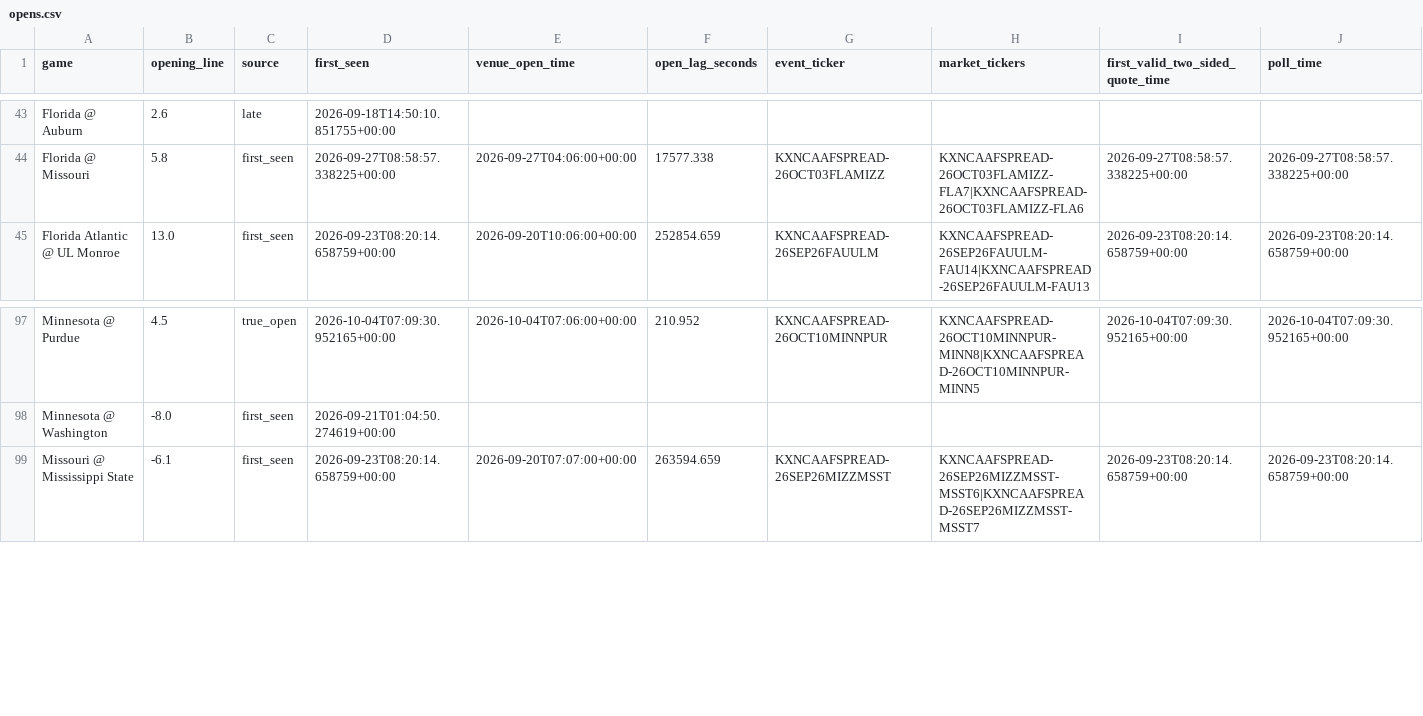
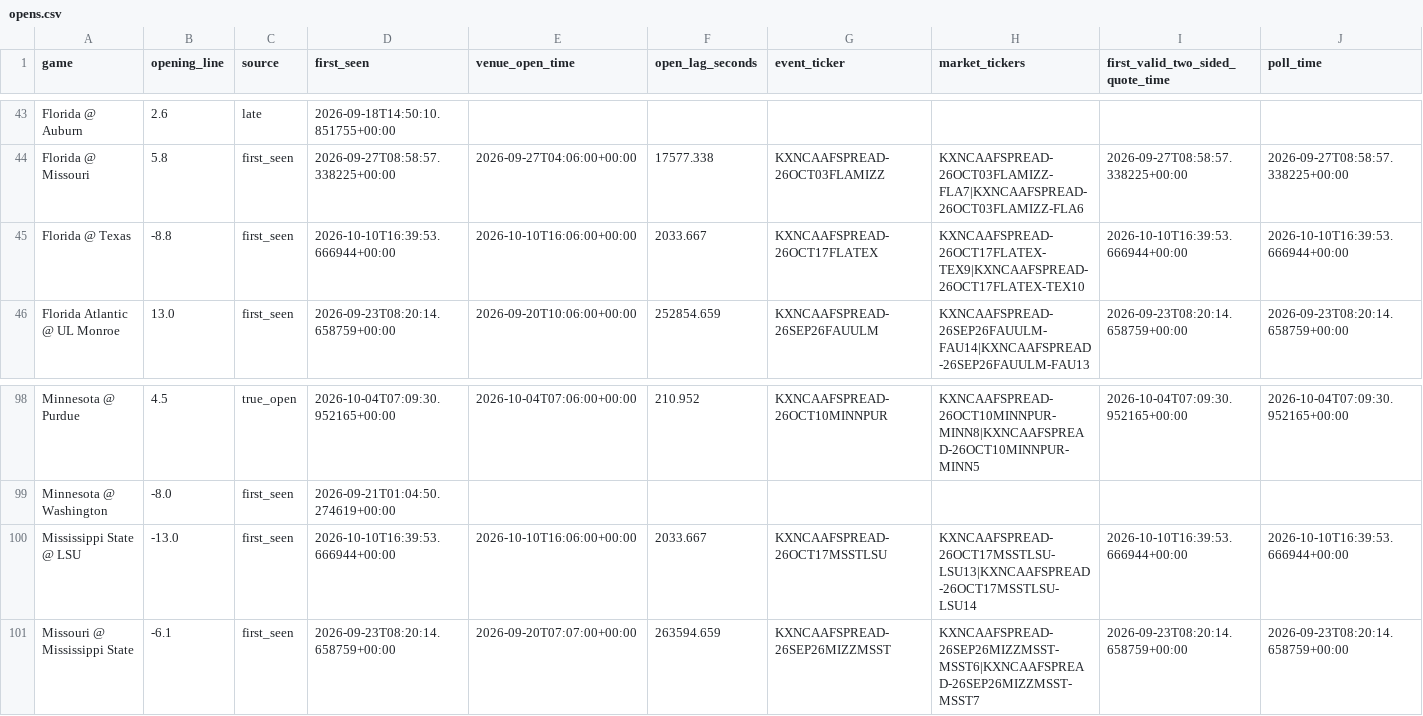
Before and after one commit to oaighew-ai/Routine-, a CSV file: data/opens.csv, drawn as a sheet; only a part is shown, gaps mark what is left out; rows hold the shown columns only; the diff names each change by its address in the sheet, - before the commit and + after, or states it on an @@ line.

```diff
--- a/data/opens.csv
+++ b/data/opens.csv
+row 45: Florida @ Texas | -8.8 | first_seen | 2026-10-10T16:39:53.666944+00:00 | 2026-10-10T16:06:00+00:00 | 2033.667 | KXNCAAFSPREAD-26OCT17FLATEX | KXNCAAFSPREAD-26OCT17FLATEX-TEX9|KXNCAAFSPREAD-26OCT17FLATEX-TEX10 | 2026-10-10T16:39:53.666944+00:00 | 2026-10-10T16:39:53.666944+00:00
+row 100: Mississippi State @ LSU | -13.0 | first_seen | 2026-10-10T16:39:53.666944+00:00 | 2026-10-10T16:06:00+00:00 | 2033.667 | KXNCAAFSPREAD-26OCT17MSSTLSU | KXNCAAFSPREAD-26OCT17MSSTLSU-LSU13|KXNCAAFSPREAD-26OCT17MSSTLSU-LSU14 | 2026-10-10T16:39:53.666944+00:00 | 2026-10-10T16:39:53.666944+00:00
```
Also changed, not shown: 5 other files.
